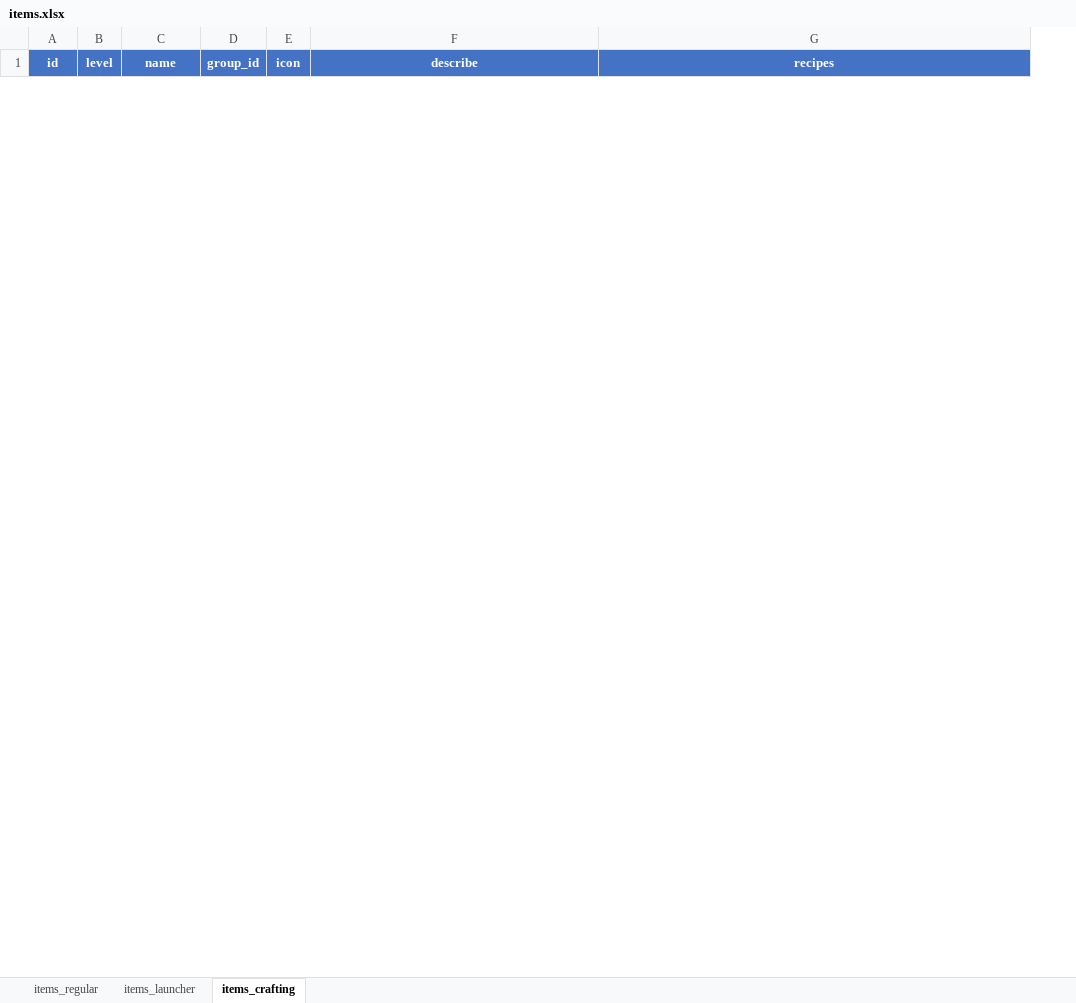
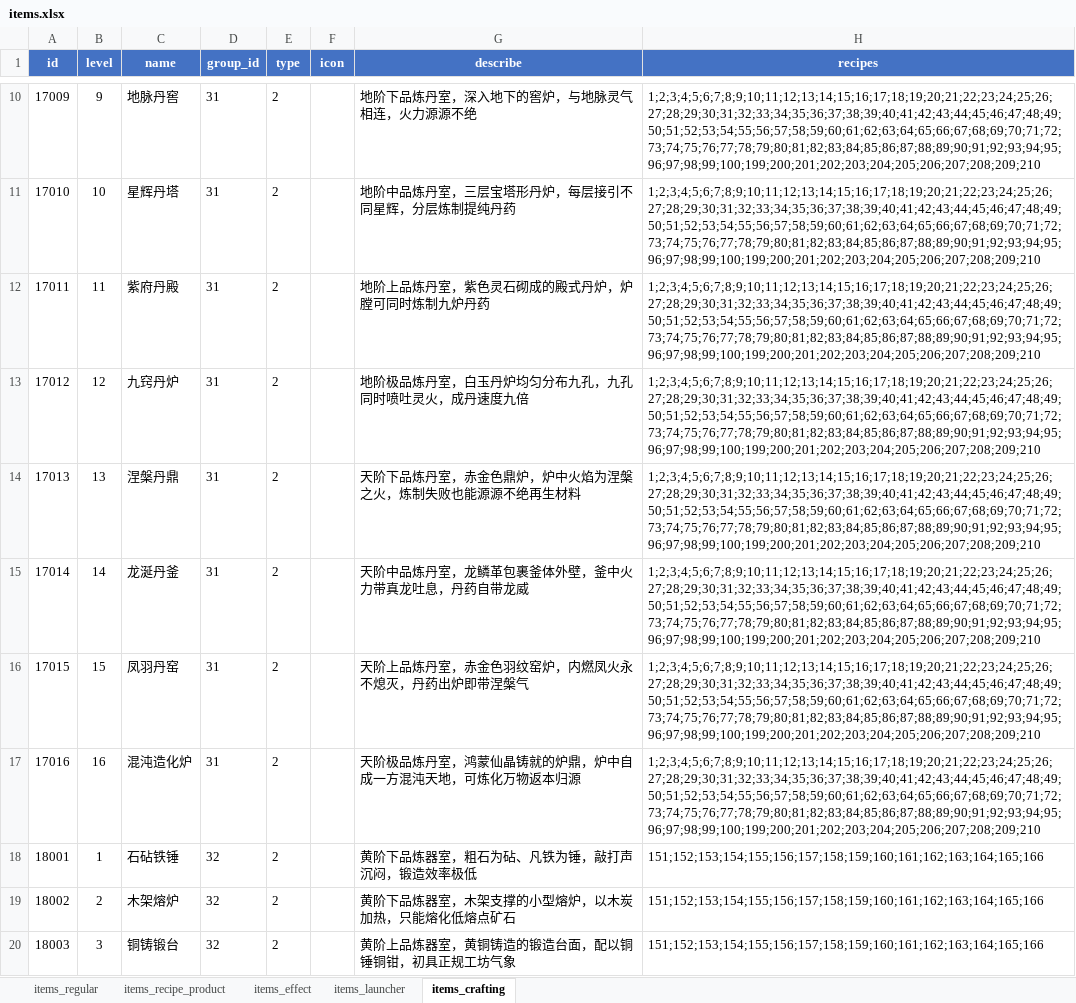
Before and after one commit to stitchohana/MergeGame, an Excel workbook: config/xlsx/items.xlsx, sheet items_crafting, drawn as a sheet; only a part is shown, gaps mark what is left out; values as stored, in another font and other column widths than the file's, no borders; the diff covers the shown part only; the diff names each change by its address in the sheet, - before the commit and + after, or states it on an @@ line.

```diff
--- a/config/xlsx/items.xlsx (sheet items_crafting)
+++ b/config/xlsx/items.xlsx (sheet items_crafting)
+sheet tab: items_recipe_product
+sheet tab: items_effect
+column E (type), empty
+row 10: 17009 | 9 | 地脉丹窖 | 31 | 2 |  | 地阶下品炼丹室，深入地下的窖炉，与地脉灵气相连，火力源源不绝 | 1;2;3;4;5;6;7;8;9;10;11;12;13;14;15;16;17;18;19;20;21;22;23;24;25;26;27;28;29;30;31;32;33;34;35;36;37;38;39;40;41;42;43;44;45;46;47;48;49;50;51;52;53;54;55;56;57;58;59;60;61;62;63;64;65;66;67;68;69;70;71;72;73;74;75;76;77;78;79;80;81;82;83;84;85;86;87;88;89;90;91;92;93;94;95;96;97;98;99;100;199;200;201;202;203;204;205;206;207;208;209;210
+row 11: 17010 | 10 | 星辉丹塔 | 31 | 2 |  | 地阶中品炼丹室，三层宝塔形丹炉，每层接引不同星辉，分层炼制提纯丹药 | 1;2;3;4;5;6;7;8;9;10;11;12;13;14;15;16;17;18;19;20;21;22;23;24;25;26;27;28;29;30;31;32;33;34;35;36;37;38;39;40;41;42;43;44;45;46;47;48;49;50;51;52;53;54;55;56;57;58;59;60;61;62;63;64;65;66;67;68;69;70;71;72;73;74;75;76;77;78;79;80;81;82;83;84;85;86;87;88;89;90;91;92;93;94;95;96;97;98;99;100;199;200;201;202;203;204;205;206;207;208;209;210
+row 12: 17011 | 11 | 紫府丹殿 | 31 | 2 |  | 地阶上品炼丹室，紫色灵石砌成的殿式丹炉，炉膛可同时炼制九炉丹药 | 1;2;3;4;5;6;7;8;9;10;11;12;13;14;15;16;17;18;19;20;21;22;23;24;25;26;27;28;29;30;31;32;33;34;35;36;37;38;39;40;41;42;43;44;45;46;47;48;49;50;51;52;53;54;55;56;57;58;59;60;61;62;63;64;65;66;67;68;69;70;71;72;73;74;75;76;77;78;79;80;81;82;83;84;85;86;87;88;89;90;91;92;93;94;95;96;97;98;99;100;199;200;201;202;203;204;205;206;207;208;209;210
+row 13: 17012 | 12 | 九窍丹炉 | 31 | 2 |  | 地阶极品炼丹室，白玉丹炉均匀分布九孔，九孔同时喷吐灵火，成丹速度九倍 | 1;2;3;4;5;6;7;8;9;10;11;12;13;14;15;16;17;18;19;20;21;22;23;24;25;26;27;28;29;30;31;32;33;34;35;36;37;38;39;40;41;42;43;44;45;46;47;48;49;50;51;52;53;54;55;56;57;58;59;60;61;62;63;64;65;66;67;68;69;70;71;72;73;74;75;76;77;78;79;80;81;82;83;84;85;86;87;88;89;90;91;92;93;94;95;96;97;98;99;100;199;200;201;202;203;204;205;206;207;208;209;210
+row 14: 17013 | 13 | 涅槃丹鼎 | 31 | 2 |  | 天阶下品炼丹室，赤金色鼎炉，炉中火焰为涅槃之火，炼制失败也能源源不绝再生材料 | 1;2;3;4;5;6;7;8;9;10;11;12;13;14;15;16;17;18;19;20;21;22;23;24;25;26;27;28;29;30;31;32;33;34;35;36;37;38;39;40;41;42;43;44;45;46;47;48;49;50;51;52;53;54;55;56;57;58;59;60;61;62;63;64;65;66;67;68;69;70;71;72;73;74;75;76;77;78;79;80;81;82;83;84;85;86;87;88;89;90;91;92;93;94;95;96;97;98;99;100;199;200;201;202;203;204;205;206;207;208;209;210
+row 15: 17014 | 14 | 龙涎丹釜 | 31 | 2 |  | 天阶中品炼丹室，龙鳞革包裹釜体外壁，釜中火力带真龙吐息，丹药自带龙威 | 1;2;3;4;5;6;7;8;9;10;11;12;13;14;15;16;17;18;19;20;21;22;23;24;25;26;27;28;29;30;31;32;33;34;35;36;37;38;39;40;41;42;43;44;45;46;47;48;49;50;51;52;53;54;55;56;57;58;59;60;61;62;63;64;65;66;67;68;69;70;71;72;73;74;75;76;77;78;79;80;81;82;83;84;85;86;87;88;89;90;91;92;93;94;95;96;97;98;99;100;199;200;201;202;203;204;205;206;207;208;209;210
+row 16: 17015 | 15 | 凤羽丹窑 | 31 | 2 |  | 天阶上品炼丹室，赤金色羽纹窑炉，内燃凤火永不熄灭，丹药出炉即带涅槃气 | 1;2;3;4;5;6;7;8;9;10;11;12;13;14;15;16;17;18;19;20;21;22;23;24;25;26;27;28;29;30;31;32;33;34;35;36;37;38;39;40;41;42;43;44;45;46;47;48;49;50;51;52;53;54;55;56;57;58;59;60;61;62;63;64;65;66;67;68;69;70;71;72;73;74;75;76;77;78;79;80;81;82;83;84;85;86;87;88;89;90;91;92;93;94;95;96;97;98;99;100;199;200;201;202;203;204;205;206;207;208;209;210
+row 17: 17016 | 16 | 混沌造化炉 | 31 | 2 |  | 天阶极品炼丹室，鸿蒙仙晶铸就的炉鼎，炉中自成一方混沌天地，可炼化万物返本归源 | 1;2;3;4;5;6;7;8;9;10;11;12;13;14;15;16;17;18;19;20;21;22;23;24;25;26;27;28;29;30;31;32;33;34;35;36;37;38;39;40;41;42;43;44;45;46;47;48;49;50;51;52;53;54;55;56;57;58;59;60;61;62;63;64;65;66;67;68;69;70;71;72;73;74;75;76;77;78;79;80;81;82;83;84;85;86;87;88;89;90;91;92;93;94;95;96;97;98;99;100;199;200;201;202;203;204;205;206;207;208;209;210
+row 18: 18001 | 1 | 石砧铁锤 | 32 | 2 |  | 黄阶下品炼器室，粗石为砧、凡铁为锤，敲打声沉闷，锻造效率极低 | 151;152;153;154;155;156;157;158;159;160;161;162;163;164;165;166
+row 19: 18002 | 2 | 木架熔炉 | 32 | 2 |  | 黄阶下品炼器室，木架支撑的小型熔炉，以木炭加热，只能熔化低熔点矿石 | 151;152;153;154;155;156;157;158;159;160;161;162;163;164;165;166
+row 20: 18003 | 3 | 铜铸锻台 | 32 | 2 |  | 黄阶上品炼器室，黄铜铸造的锻造台面，配以铜锤铜钳，初具正规工坊气象 | 151;152;153;154;155;156;157;158;159;160;161;162;163;164;165;166
```
Also changed, not shown: 69 added rows and 2 removed rows elsewhere in this sheet, sheet items_regular, sheet items_launcher, config/xlsx/cultivation.xlsx, config/xlsx/home_meridians.xlsx, 27 other files.
